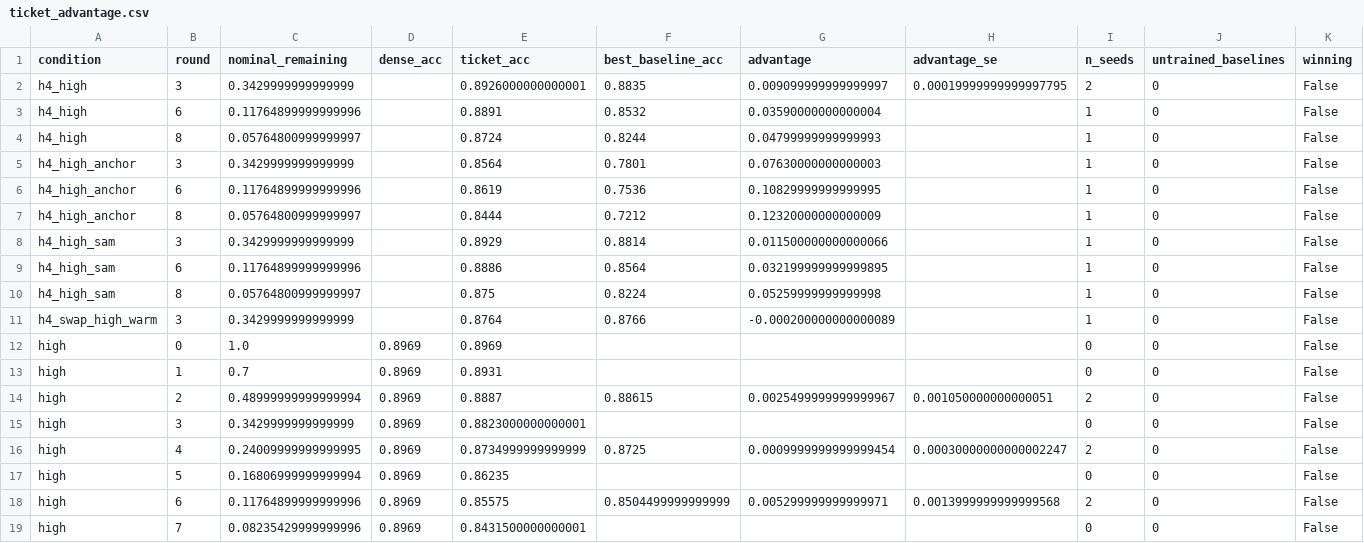
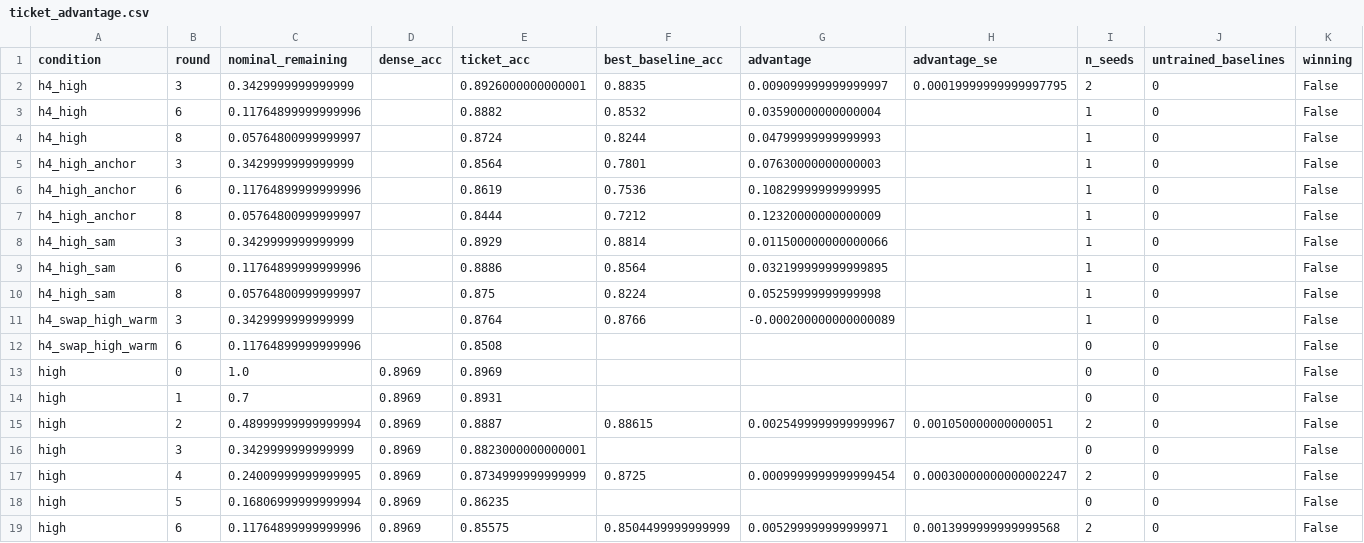
Before and after one commit to kneat2448/LTH-ML-final, a CSV file: results/ticket_advantage.csv, drawn as a sheet; only a part is shown; the shorter side is filled out with more unchanged rows.

```diff
--- a/results/ticket_advantage.csv
+++ b/results/ticket_advantage.csv
@@ -2,3 +2,3 @@ condition,round,nominal_remaining,dense_acc,ticket_acc,best_baseline_acc,advanta
 h4_high,3,0.3429999999999999,,0.8926000000000001,0.8835,0.009099999999999997,0.00019999999999997795,2,0,False
-h4_high,6,0.11764899999999996,,0.8891,0.8532,0.03590000000000004,,1,0,False
+h4_high,6,0.11764899999999996,,0.8882,0.8532,0.03590000000000004,,1,0,False
 h4_high,8,0.05764800999999997,,0.8724,0.8244,0.04799999999999993,,1,0,False
@@ -11,2 +11,3 @@ h4_high_sam,8,0.05764800999999997,,0.875,0.8224,0.05259999999999998,,1,0,False
 h4_swap_high_warm,3,0.3429999999999999,,0.8764,0.8766,-0.000200000000000089,,1,0,False
+h4_swap_high_warm,6,0.11764899999999996,,0.8508,,,,0,0,False
 high,0,1.0,0.8969,0.8969,,,,0,0,False
```
Also changed, not shown: results/summary.csv, 1 other file.
